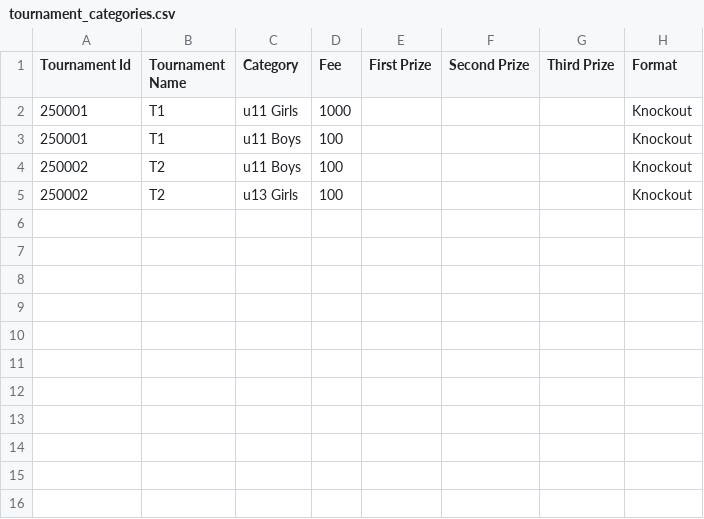
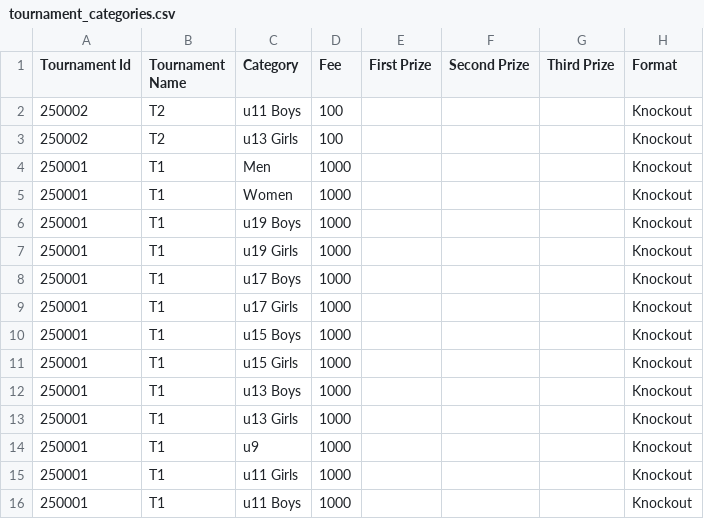
Before and after one commit to achalp1p1/tounamentapp, a CSV file: tournament_categories.csv, drawn as a sheet.

Commit message:
Updated tournament data files and cleaned up repository

```diff
--- a/tournament_categories.csv
+++ b/tournament_categories.csv
@@ -1,5 +1,16 @@
 Tournament Id,Tournament Name,Category,Fee,First Prize,Second Prize,Third Prize,Format
-250001,T1,u11 Girls,1000,,,,Knockout
-250001,T1,u11 Boys,100,,,,Knockout
 250002,T2,u11 Boys,100,,,,Knockout
 250002,T2,u13 Girls,100,,,,Knockout
+250001,T1,Men,1000,,,,Knockout
+250001,T1,Women,1000,,,,Knockout
+250001,T1,u19 Boys,1000,,,,Knockout
+250001,T1,u19 Girls,1000,,,,Knockout
+250001,T1,u17 Boys,1000,,,,Knockout
+250001,T1,u17 Girls,1000,,,,Knockout
+250001,T1,u15 Boys,1000,,,,Knockout
+250001,T1,u15 Girls,1000,,,,Knockout
+250001,T1,u13 Boys,1000,,,,Knockout
+250001,T1,u13 Girls,1000,,,,Knockout
+250001,T1,u9,1000,,,,Knockout
+250001,T1,u11 Girls,1000,,,,Knockout
+250001,T1,u11 Boys,1000,,,,Knockout
```
Also changed, not shown: tournaments.csv, 4 other files.
